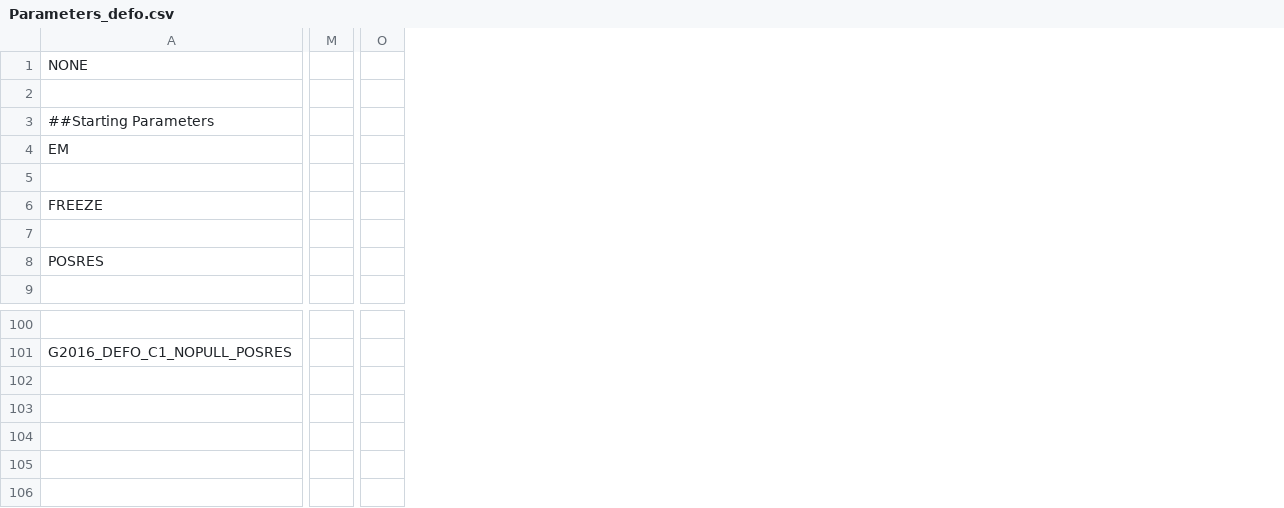
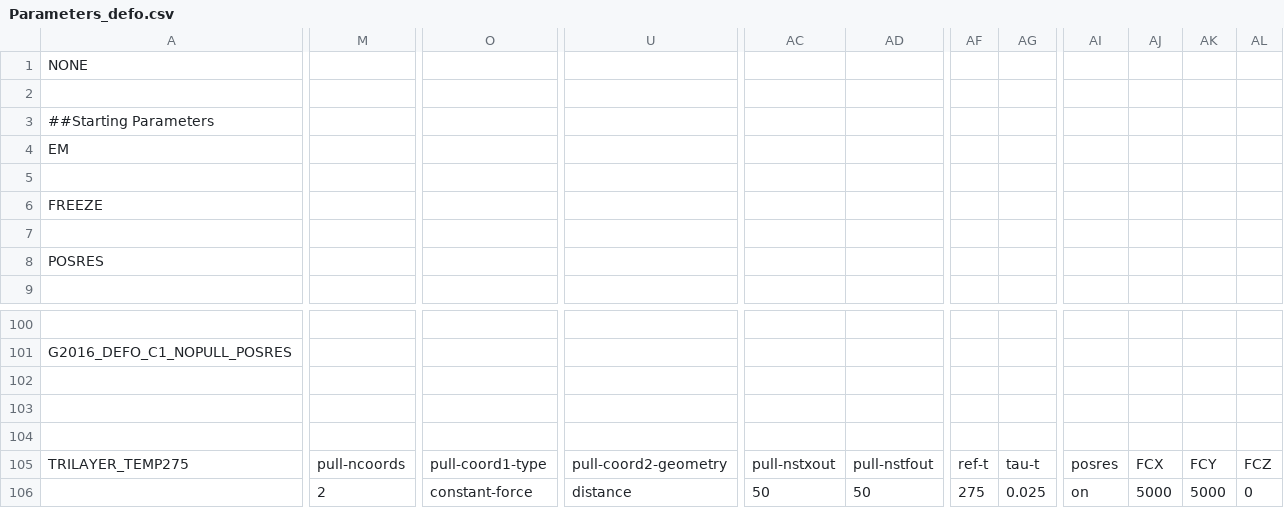
Before and after one commit to Floriy/GJB, a CSV file: GROMACS_Default/DEFO/Parameters_defo.csv, drawn as a sheet; only a part is shown, gaps mark what is left out; removed rows and columns are numbered as before the commit, all else as after; rows hold the shown columns only; the diff covers the shown part only; the diff names each change by its address in the sheet, - before the commit and + after, or states it on an @@ line.

Commit message:
Added parameters

```diff
--- a/GROMACS_Default/DEFO/Parameters_defo.csv
+++ b/GROMACS_Default/DEFO/Parameters_defo.csv
-column M, empty
+column M, empty
-column O, empty
+column O, empty
+column U, empty
+column AC, empty
+column AD, empty
+column AF, empty
+column AG, empty
+column AI, empty
+column AJ, empty
+column AK, empty
+column AL, empty
+row 103: (empty)
+row 104: (empty)
+row 105: TRILAYER_TEMP275 | pull-ncoords | pull-coord1-type | pull-coord2-geometry | pull-nstxout | pull-nstfout | ref-t | tau-t | posres | FCX | FCY | FCZ
+row 106:  | 2 | constant-force | distance | 50 | 50 | 275 | 0.025 | on | 5000 | 5000 | 0
```
Also changed, not shown: 2 added columns and 1 removed column elsewhere in this file, GROMACS_Default/WALL/Parameters_wall.csv, 2 other files.
